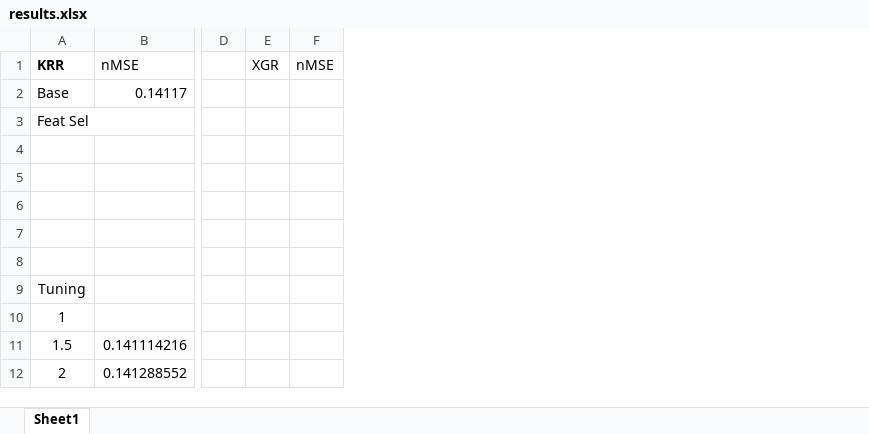
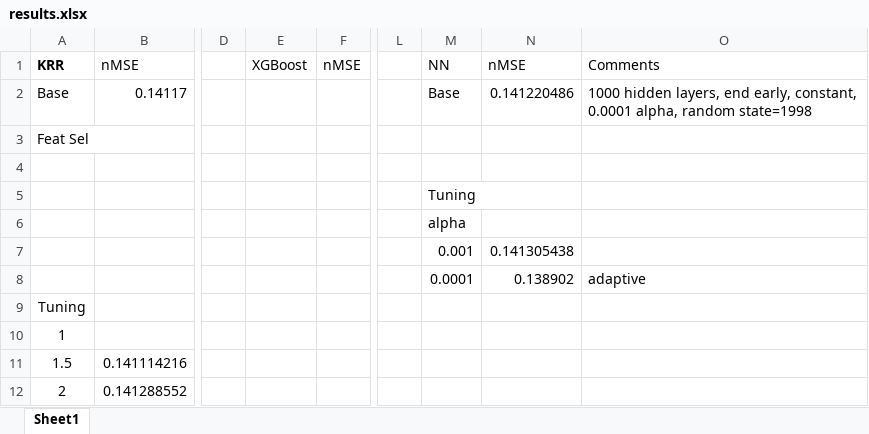
Before and after one commit to ROODAY/One-V-One, an Excel workbook: results.xlsx, sheet Sheet1, drawn as a sheet; only a part is shown, gaps mark what is left out; values as stored, in another font and other column widths than the file's, no borders; removed rows and columns are numbered as before the commit, all else as after; rows hold the shown columns only; the diff names each change by its address in the sheet, - before the commit and + after, or states it on an @@ line.

```diff
--- a/results.xlsx (sheet Sheet1)
+++ b/results.xlsx (sheet Sheet1)
-column E, row 1: XGR
+column E, row 1: XGBoost
+column L, empty
+column M, rows 1-8: NN | Base |  |  | Tuning | alpha | 0.001 | 0.0001
+column N, rows 1-8: nMSE | 0.141220486 |  |  |  |  | 0.141305438 | 0.138902
+column O, rows 1-8: Comments | 1000 hidden layers, end early, constant, 0.0001 alpha, random state=1998 |  |  |  |  |  | adaptive
-row 7: (empty)
+row 7:  |  |  |  |  |  | 0.001 | 0.141305438
-row 8: (empty)
+row 8:  |  |  |  |  |  | 0.0001 | 0.138902 | adaptive
```
Also changed, not shown: 1 other file.
